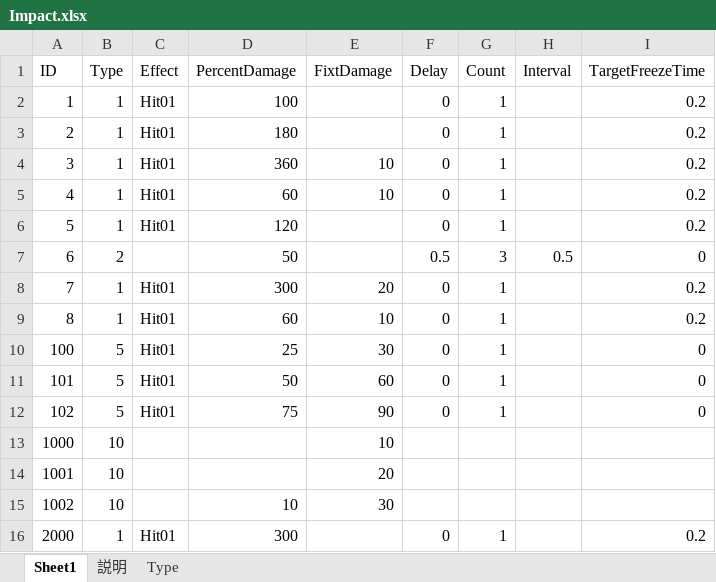
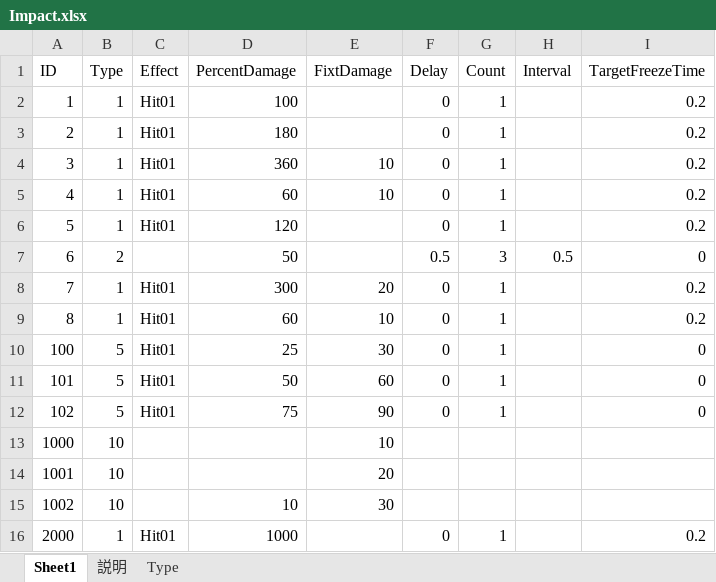
Before and after one commit to jobcrowngame/CraftStory, an Excel workbook: Config/Excel/Impact.xlsx, sheet Sheet1, drawn as a sheet; values as stored, in another font and other column widths than the file's, no borders; table styles not drawn; the diff names each change by its address in the sheet, - before the commit and + after, or states it on an @@ line.

```diff
--- a/Config/Excel/Impact.xlsx (sheet Sheet1)
+++ b/Config/Excel/Impact.xlsx (sheet Sheet1)
-D16 (PercentDamage): 300
+D16 (PercentDamage): 1000
```
Also changed, not shown: 1 other file.
